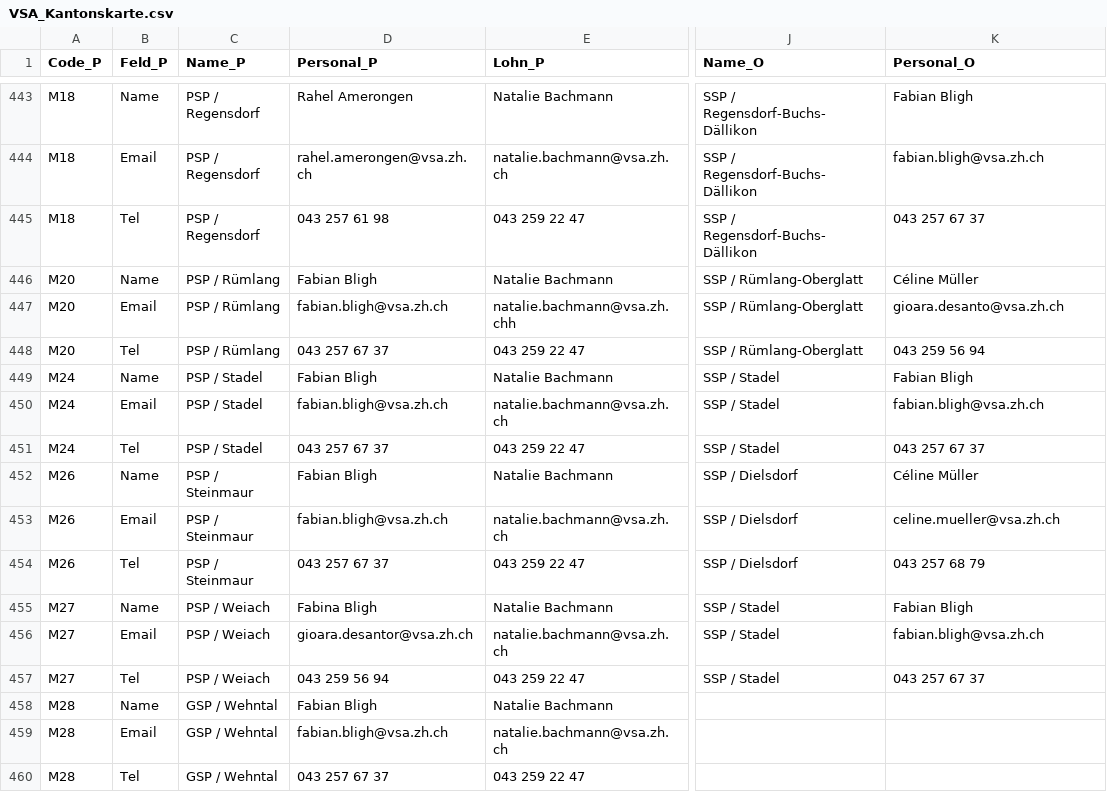
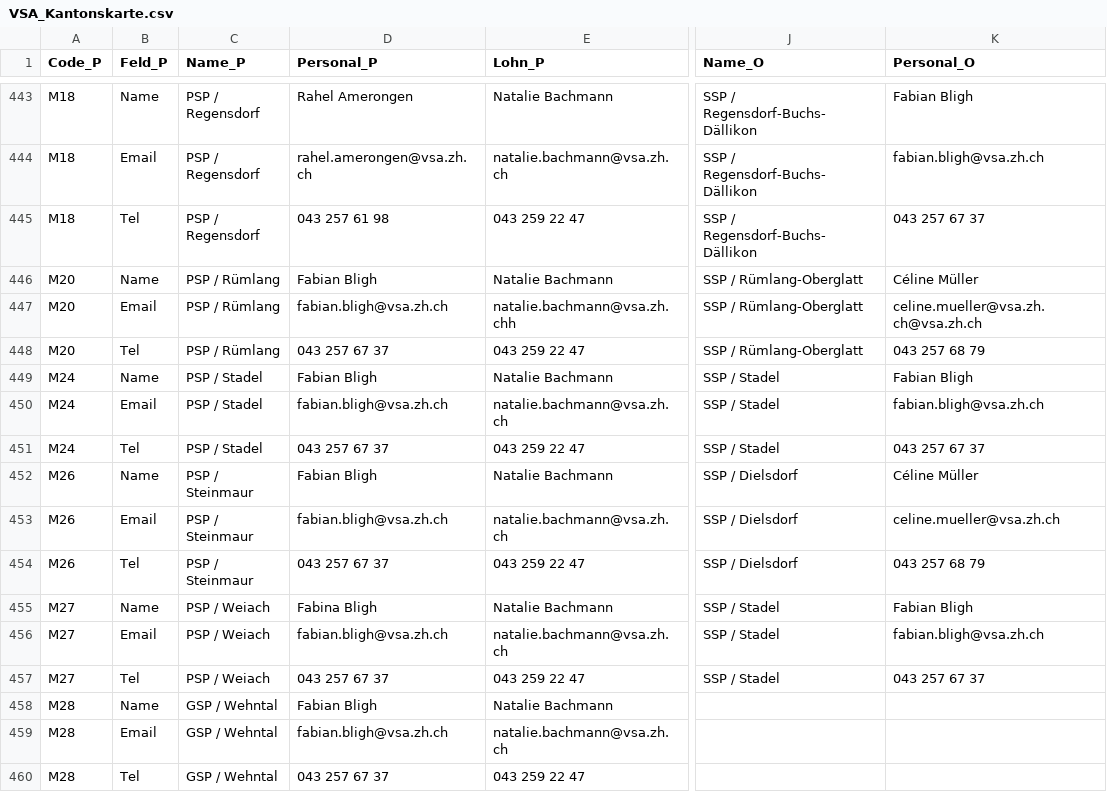
Before and after one commit to statistikZH/Visualisierung_VSAKarte, a CSV file: Data/VSA_Kantonskarte.csv, drawn as a sheet; only a part is shown, gaps mark what is left out; the diff covers the shown part only; the diff names each change by its address in the sheet, - before the commit and + after, or states it on an @@ line.

```diff
--- a/Data/VSA_Kantonskarte.csv
+++ b/Data/VSA_Kantonskarte.csv
-K447 (Personal_O): gioara.desanto@vsa.zh.ch
+K447 (Personal_O): celine.mueller@vsa.zh.ch@vsa.zh.ch
-K448 (Personal_O): 043 259 56 94
+K448 (Personal_O): 043 257 68 79
-D456 (Personal_P): gioara.desantor@vsa.zh.ch
+D456 (Personal_P): fabian.bligh@vsa.zh.ch
-D457 (Personal_P): 043 259 56 94
+D457 (Personal_P): 043 257 67 37
```
Also changed, not shown: 11 edited cells elsewhere in this file.
